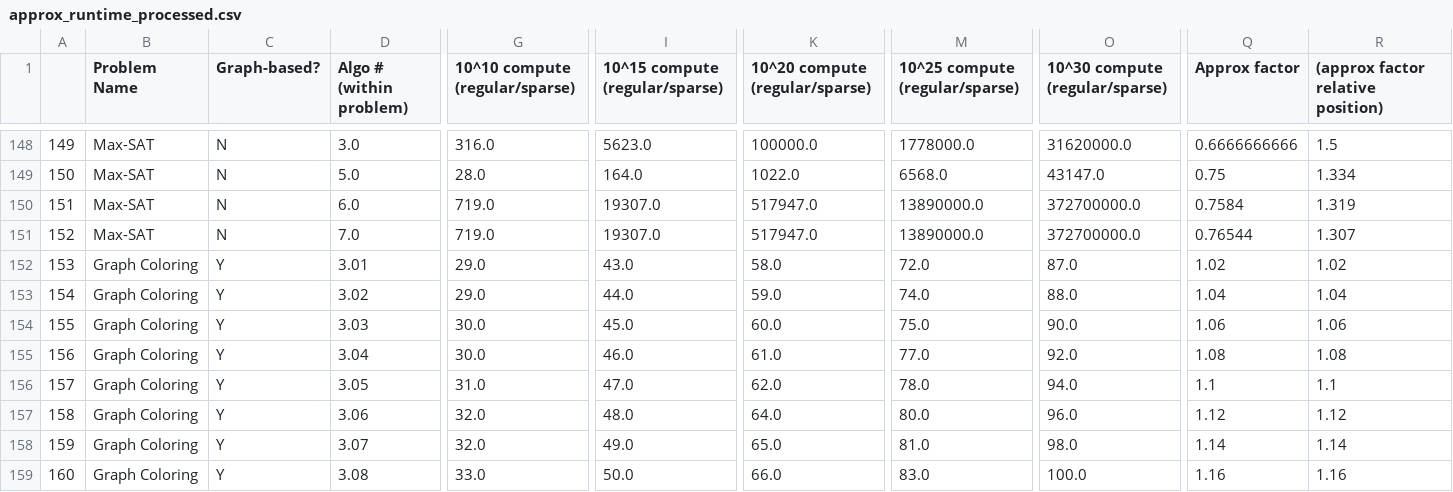
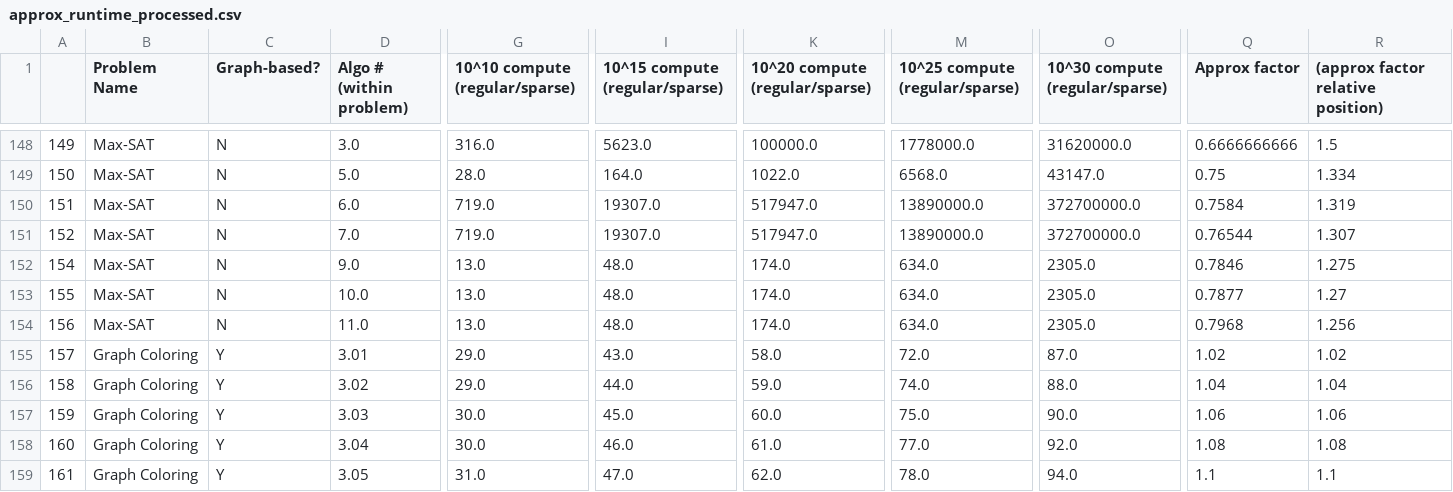
Before and after one commit to quartysaur137/approx-algos-2, a CSV file: approx_runtime_processed.csv, drawn as a sheet; only a part is shown, gaps mark what is left out; the shorter side is filled out with more unchanged rows; addresses are those after the commit; rows hold the shown columns only; the diff names each change by its address in the sheet, - before the commit and + after, or states it on an @@ line.

```diff
--- a/approx_runtime_processed.csv
+++ b/approx_runtime_processed.csv
+row 152: 154 | Max-SAT | N | 9.0 | 13.0 | 48.0 | 174.0 | 634.0 | 2305.0 | 0.7846 | 1.275
+row 153: 155 | Max-SAT | N | 10.0 | 13.0 | 48.0 | 174.0 | 634.0 | 2305.0 | 0.7877 | 1.27
+row 154: 156 | Max-SAT | N | 11.0 | 13.0 | 48.0 | 174.0 | 634.0 | 2305.0 | 0.7968 | 1.256
@@ column A renumbered from row 155 down @@
```
Also changed, not shown: approx_runtime.csv, 1 other file.
